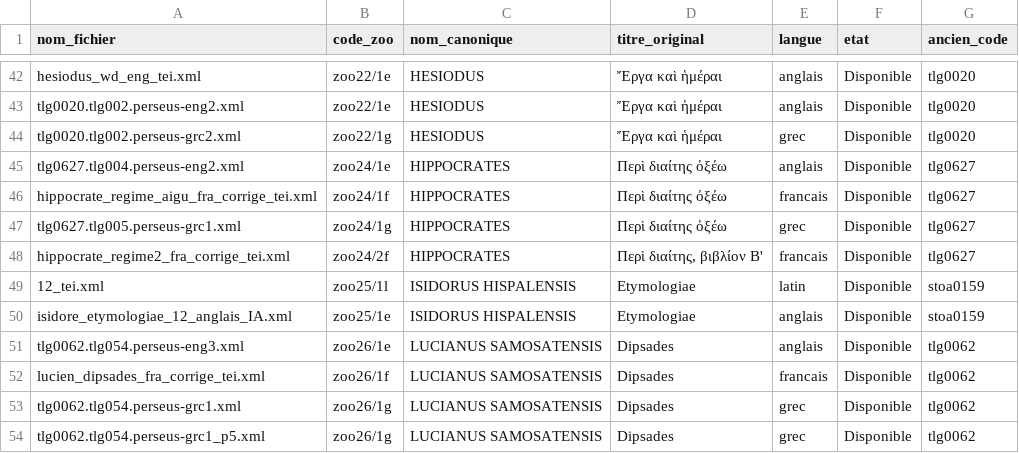
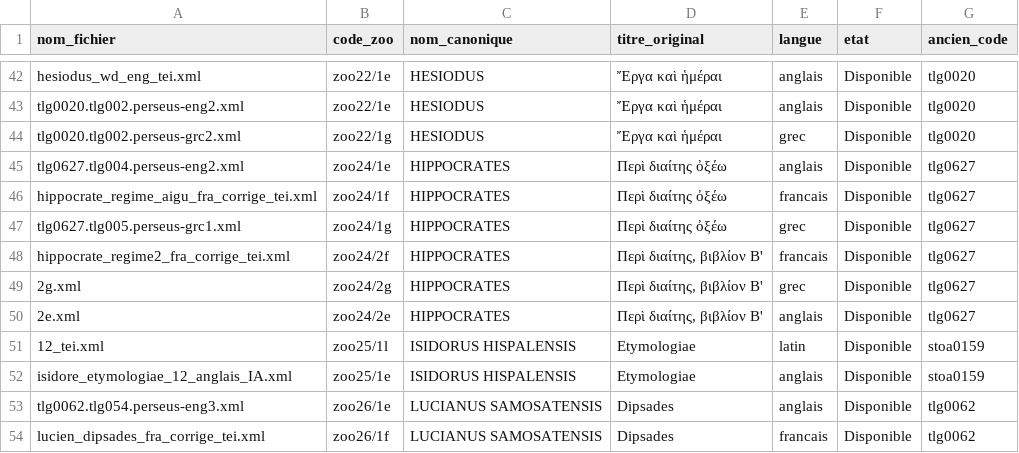
Before and after one commit to Wimmics/zoomathia, a CSV file: Named_entity_recognition/data/repertoire_zoo/repertoire_codes_zoo.csv, drawn as a sheet; only a part is shown, gaps mark what is left out; the shorter side is filled out with more unchanged rows; the diff names each change by its address in the sheet, - before the commit and + after, or states it on an @@ line.

Commit message:
Complete Hippocrate, Peri diaites (Regime), livre II (zoo24/2), grec et anglais, a partir d'une source bilingue corrompue
Le fichier deja present dans le corpus (Named_entity_recognition/data/zoo24/2f.xml,
zoo24/2f, temoin francais) s'est revele etre en realite une page bilingue
grec/francais (remacle.org, edition Littre) dont les deux colonnes avaient ete
capturees et melangees comme des divisions sequentielles d'un meme fichier au
lieu d'etre separees en deux temoins distincts. Sur les 267 paragraphes non
vides du fichier, 140 sont en realite du grec (integralement absent du
repertoire jusqu'ici, malgre le nom "zoo24/2f") et ~116 en francais. Le grec
presentait par endroits des mots latins/francais injectes a la place du texte
original (bug d'encodage automatique), en plus de transliterations latines de
noms de plantes (convention editoriale propre a Littre, ex. "Scorodon" pour
σκόροδον).

Plutot que de reparer mot a mot ce temoin corrompu, le texte grec propre a
ete repris directement depuis la page source remacle.org
(https://remacle.org/bloodwolf/erudits/Hippocrate/regime2.htm), dont le
decoupage en 30 chapitres numerotes selon Littre (37 a 66) couvre
l'integralite du livre II et correspond exactement, verifie section par
section, au contenu du temoin corrompu. Nouveau fichier zoo24/2g.xml (grec,
30 chapitres).

Traduction anglaise originale realisee chapitre par chapitre a partir de ce
texte grec propre, verifiee par comparaison avec la traduction anglaise
publiee de reference (Loeb Classical Library, W.H.S. Jones, 1931,
Hippocrates vol. IV, via archive.org) sans la recopier ni la paraphraser
etroitement, cette derniere restant protegee par le droit d'auteur americain
jusqu'au 1er janvier 2027. Nouveau fichier zoo24/2e.xml (anglais, IA non
relue par un helleniste, 30 chapitres).

Le fichier zoo24/2f.xml original (bilingue, mal etiquete) n'est pas modifie
dans ce commit ; sa separation propre en un veritable temoin francais reste
a faire.

Registre (repertoire_codes_zoo.csv) : ajout des lignes zoo24/2g et zoo24/2e.

Pipeline complet execute (xml_to_csv, morph_mongo, graph-generation) et
fusionne dans mini.ttl, verifie via SPARQL (Regimen, Book II, temoins g et e
tous deux presents avec le bon contenu).

```diff
--- a/Named_entity_recognition/data/repertoire_zoo/repertoire_codes_zoo.csv
+++ b/Named_entity_recognition/data/repertoire_zoo/repertoire_codes_zoo.csv
+row 49: 2g.xml | zoo24/2g | HIPPOCRATES | Περὶ διαίτης, βιβλίον Β' | grec | Disponible | tlg0627
+row 50: 2e.xml | zoo24/2e | HIPPOCRATES | Περὶ διαίτης, βιβλίον Β' | anglais | Disponible | tlg0627
```
Also changed, not shown: 2 other files.
